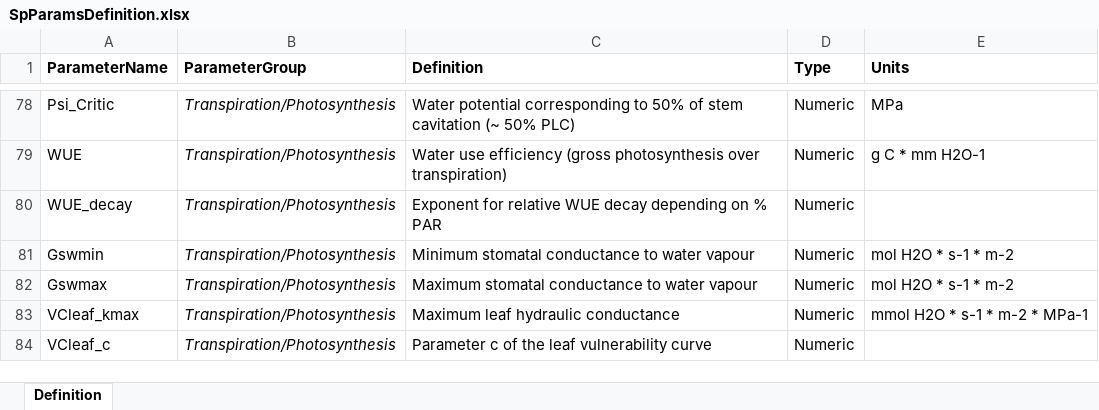
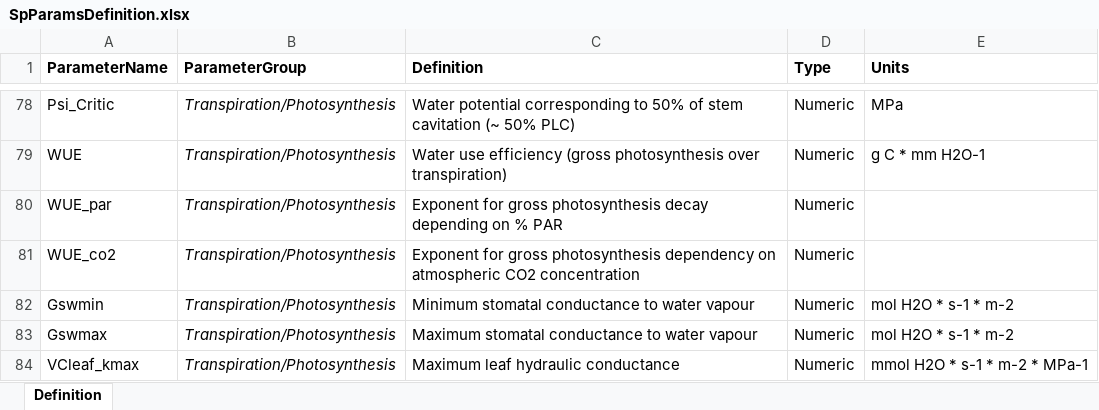
Before and after one commit to emf-creaf/medfate, an Excel workbook: data-raw/SpParamsDefinition.xlsx, sheet Definition, drawn as a sheet; only a part is shown, gaps mark what is left out; the shorter side is filled out with more unchanged rows; values as stored, in another font and other column widths than the file's, no borders; the diff names each change by its address in the sheet, - before the commit and + after, or states it on an @@ line.

```diff
--- a/data-raw/SpParamsDefinition.xlsx (sheet Definition)
+++ b/data-raw/SpParamsDefinition.xlsx (sheet Definition)
-A80 (ParameterName): WUE_decay
+A80 (ParameterName): WUE_par
-C80 (Definition): Exponent for relative WUE decay depending…
+C80 (Definition): Exponent for gross photosynthesis decay depending…
+row 81: WUE_co2 | Transpiration/Photosynthesis | Exponent for gross photosynthesis dependency on atmospheric CO2 concentration | Numeric
```
Also changed, not shown: data-raw/InitialSpParamsMED.xlsx, data-raw/SpParamsMED.xlsx, 15 other files.
